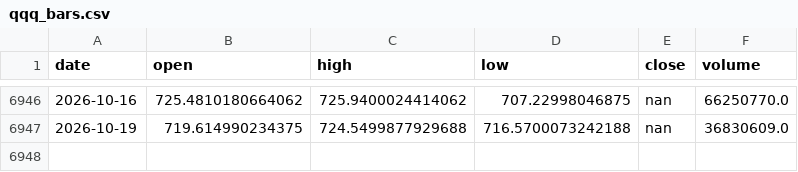
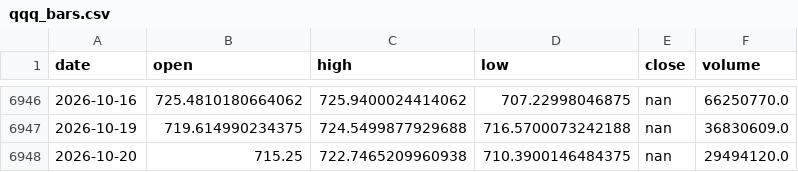
Before and after one commit to ColeHeferle/trading-bot, a CSV file: paper/qqq_bars.csv, drawn as a sheet; only a part is shown, gaps mark what is left out.

```diff
--- a/paper/qqq_bars.csv
+++ b/paper/qqq_bars.csv
@@ -6947 +6947,2 @@ date,open,high,low,close,volume
 2026-10-19,719.614990234375,724.5499877929688,716.5700073242188,nan,36830609.0
+2026-10-20,715.25,722.7465209960938,710.3900146484375,nan,29494120.0
```
Also changed, not shown: 1 other file.
